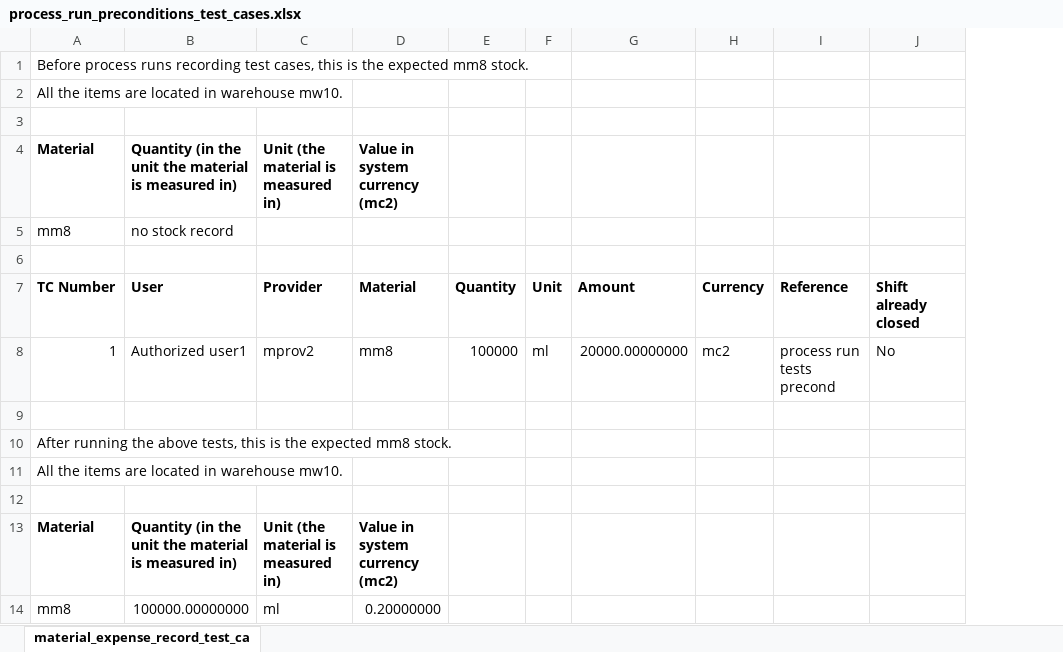
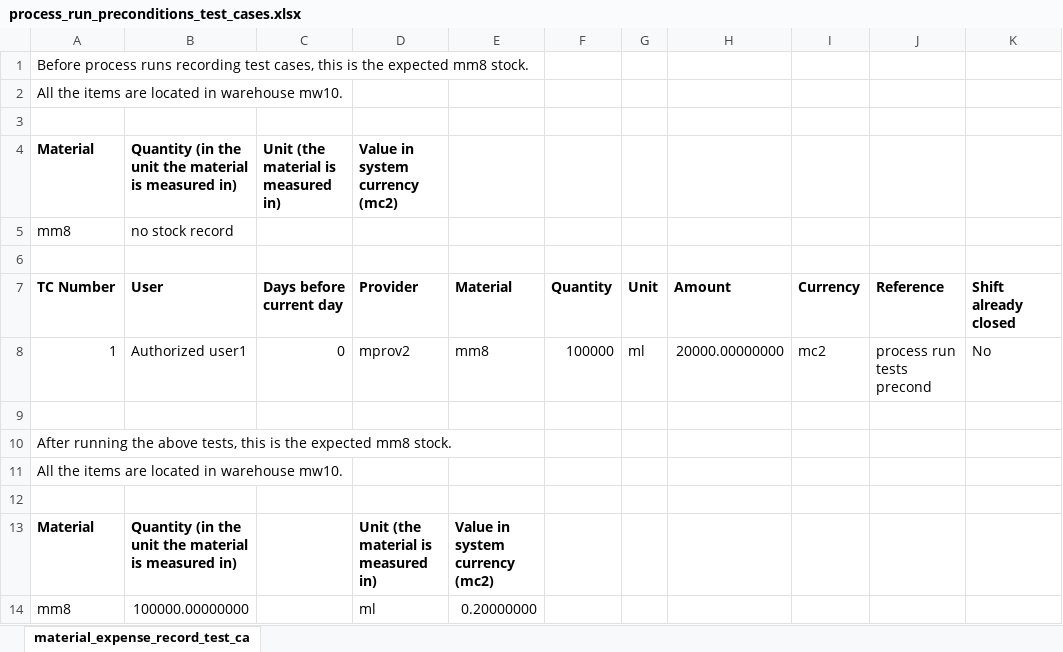
Before and after one commit to syscoopco/soberano, an Excel workbook: soberano/test_cases/process_run_preconditions_test_cases.xlsx, sheet material_expense_record_test_ca, drawn as a sheet; only a part is shown; values as stored, in another font and other column widths than the file's, no borders; addresses are those after the commit; the diff names each change by its address in the sheet, - before the commit and + after, or states it on an @@ line.

```diff
--- a/soberano/test_cases/process_run_preconditions_test_cases.xlsx (sheet material_expense_record_test_ca)
+++ b/soberano/test_cases/process_run_preconditions_test_cases.xlsx (sheet material_expense_record_test_ca)
+column C, rows 4-8: Unit (the material is measured in) |  |  | Days before current day | 0
-D4: Unit (the material is measured in)
+D4: Value in system currency (mc2)
-E4: Value in system currency (mc2)
+E4: (empty)
```
Also changed, not shown: formulas that keep their value, soberano/test_cases/inventory_operation_preconditions_test_cases.xlsx, soberano/test_cases/material_expense_record_test_cases.xlsx, 14 other files.
